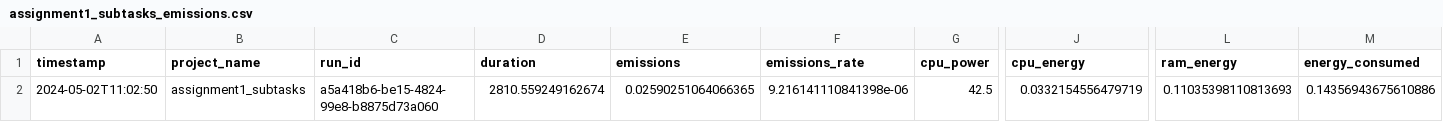
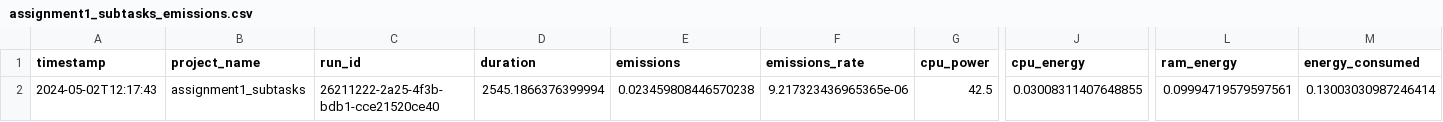
Before and after one commit to louisebphansen/assignment-1-linguistic-analysis-using-nlp-louisebphansen, a CSV file: emissions/assignment1_subtasks_emissions.csv, drawn as a sheet; only a part is shown, gaps mark what is left out; the diff names each change by its address in the sheet, - before the commit and + after, or states it on an @@ line.

```diff
--- a/emissions/assignment1_subtasks_emissions.csv
+++ b/emissions/assignment1_subtasks_emissions.csv
-A2 (timestamp): 2024-05-02T11:02:50
+A2 (timestamp): 2024-05-02T12:17:43
-C2 (run_id): a5a418b6-be15-4824-99e8-b8875d73a060
+C2 (run_id): 26211222-2a25-4f3b-bdb1-cce21520ce40
-D2 (duration): 2810.559249162674
+D2 (duration): 2545.1866376399994
-E2 (emissions): 0.02590251064066365
+E2 (emissions): 0.023459808446570238
-F2 (emissions_rate): 9.216141110841398e-06
+F2 (emissions_rate): 9.217323436965365e-06
-J2 (cpu_energy): 0.0332154556479719
+J2 (cpu_energy): 0.03008311407648855
-L2 (ram_energy): 0.11035398110813693
+L2 (ram_energy): 0.09994719579597561
-M2 (energy_consumed): 0.14356943675610886
+M2 (energy_consumed): 0.13003030987246414
```
Also changed, not shown: emissions/assignment1_FULL_emissions.csv, 4 other files.
